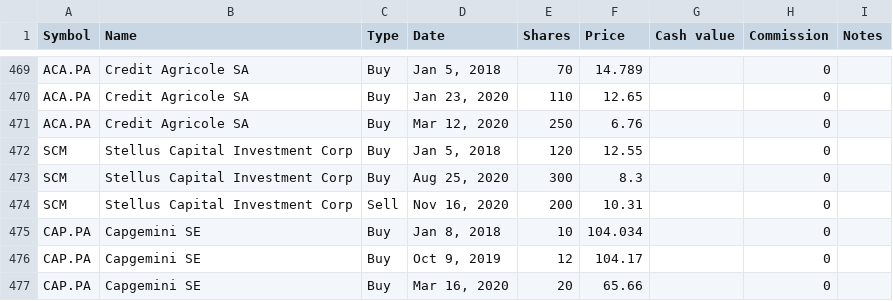
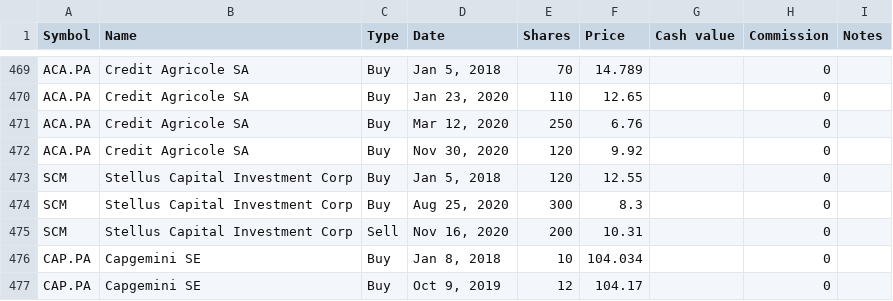
Before and after one commit to lionelschiepers/MyStock, a CSV file: MyStockWeb/Data/1.csv, drawn as a sheet; only a part is shown, gaps mark what is left out; the shorter side is filled out with more unchanged rows.

Commit message:
increased credit agricole
increased credit agricole

```diff
--- a/MyStockWeb/Data/1.csv
+++ b/MyStockWeb/Data/1.csv
@@ -471,2 +471,3 @@ ACA.PA,Credit Agricole SA,Buy,"Jan 23, 2020",110,12.65,,0,
 ACA.PA,Credit Agricole SA,Buy,"Mar 12, 2020",250,6.76,,0,
+ACA.PA,Credit Agricole SA,Buy,"Nov 30, 2020",120,9.92,,0,
 SCM,Stellus Capital Investment Corp,Buy,"Jan 5, 2018",120,12.55,,0,
```
